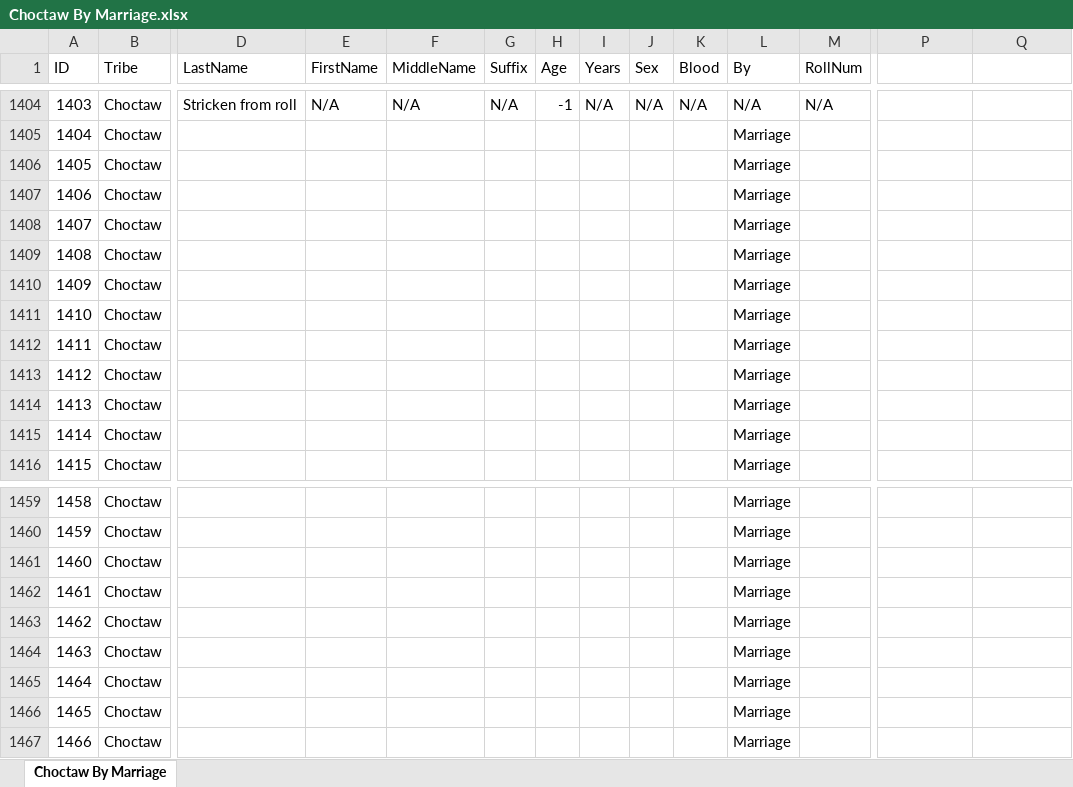
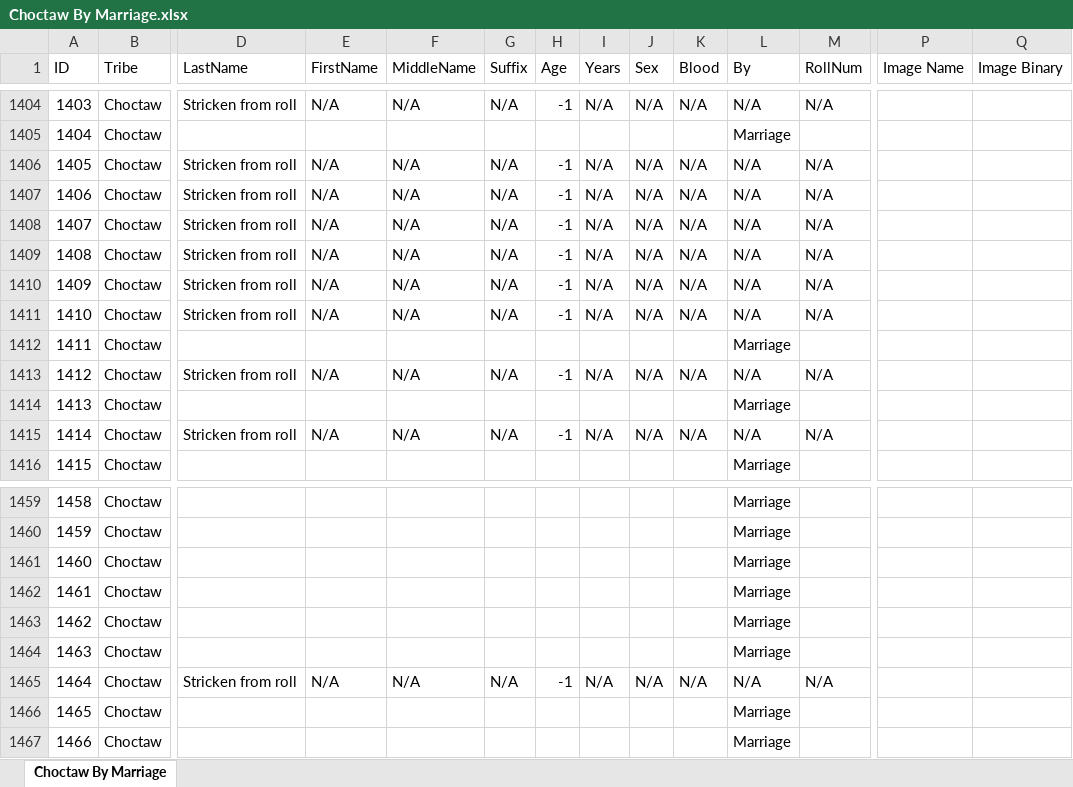
Before and after one commit to DeeRice/MySoftware, an Excel workbook: DawesRollsViewer/Dawes Rolls One Document/Choctaw/Choctaw By Marriage.xlsx, sheet Choctaw By Marriage, drawn as a sheet; only a part is shown, gaps mark what is left out; values as stored, in another font and other column widths than the file's, no borders; the diff covers the shown part only; the diff names each change by its address in the sheet, - before the commit and + after, or states it on an @@ line.

```diff
--- a/DawesRollsViewer/Dawes Rolls One Document/Choctaw/Choctaw By Marriage.xlsx (sheet Choctaw By Marriage)
+++ b/DawesRollsViewer/Dawes Rolls One Document/Choctaw/Choctaw By Marriage.xlsx (sheet Choctaw By Marriage)
-P1: (empty)
+P1: Image Name
-Q1: (empty)
+Q1: Image Binary
-D1406:D1411 (LastName): (empty)
+D1406:D1411 (LastName): Stricken from roll
-E1406:E1411 (FirstName): (empty)
+E1406:E1411 (FirstName): N/A
-F1406:F1411 (MiddleName): (empty)
+F1406:F1411 (MiddleName): N/A
-G1406:G1411 (Suffix): (empty)
+G1406:G1411 (Suffix): N/A
-H1406:H1411 (Age): (empty)
+H1406:H1411 (Age): -1
-I1406:I1411 (Years): (empty)
+I1406:I1411 (Years): N/A
-J1406:J1411 (Sex): (empty)
+J1406:J1411 (Sex): N/A
-K1406:K1411 (Blood): (empty)
+K1406:K1411 (Blood): N/A
-L1406:L1411 (By): Marriage
+L1406:L1411 (By): N/A
-M1406:M1411 (RollNum): (empty)
+M1406:M1411 (RollNum): N/A
-D1413 (LastName): (empty)
+D1413 (LastName): Stricken from roll
-E1413 (FirstName): (empty)
+E1413 (FirstName): N/A
-F1413 (MiddleName): (empty)
+F1413 (MiddleName): N/A
-G1413 (Suffix): (empty)
+G1413 (Suffix): N/A
-H1413 (Age): (empty)
+H1413 (Age): -1
-I1413 (Years): (empty)
+I1413 (Years): N/A
-J1413 (Sex): (empty)
+J1413 (Sex): N/A
-K1413 (Blood): (empty)
+K1413 (Blood): N/A
-L1413 (By): Marriage
+L1413 (By): N/A
-M1413 (RollNum): (empty)
+M1413 (RollNum): N/A
-D1415 (LastName): (empty)
+D1415 (LastName): Stricken from roll
-E1415 (FirstName): (empty)
+E1415 (FirstName): N/A
-F1415 (MiddleName): (empty)
+F1415 (MiddleName): N/A
-G1415 (Suffix): (empty)
+G1415 (Suffix): N/A
-H1415 (Age): (empty)
+H1415 (Age): -1
-I1415 (Years): (empty)
+I1415 (Years): N/A
-J1415 (Sex): (empty)
+J1415 (Sex): N/A
-K1415 (Blood): (empty)
+K1415 (Blood): N/A
-L1415 (By): Marriage
+L1415 (By): N/A
-M1415 (RollNum): (empty)
+M1415 (RollNum): N/A
-D1465 (LastName): (empty)
+D1465 (LastName): Stricken from roll
-E1465 (FirstName): (empty)
+E1465 (FirstName): N/A
-F1465 (MiddleName): (empty)
+F1465 (MiddleName): N/A
-G1465 (Suffix): (empty)
+G1465 (Suffix): N/A
-H1465 (Age): (empty)
+H1465 (Age): -1
-I1465 (Years): (empty)
+I1465 (Years): N/A
-J1465 (Sex): (empty)
+J1465 (Sex): N/A
-K1465 (Blood): (empty)
+K1465 (Blood): N/A
-L1465 (By): Marriage
+L1465 (By): N/A
-M1465 (RollNum): (empty)
+M1465 (RollNum): N/A
```
Also changed, not shown: 1 added row, 1 removed row and 152 edited cells elsewhere in this sheet, formulas that keep their value, DawesRollsViewer/Dawes Rolls One Document/Chickasaw/Chickasaw By Blood.xlsx, DawesRollsViewer/Dawes Rolls One Document/Chickasaw/Chickasaw By Marriage.xlsx, 27 other files.
